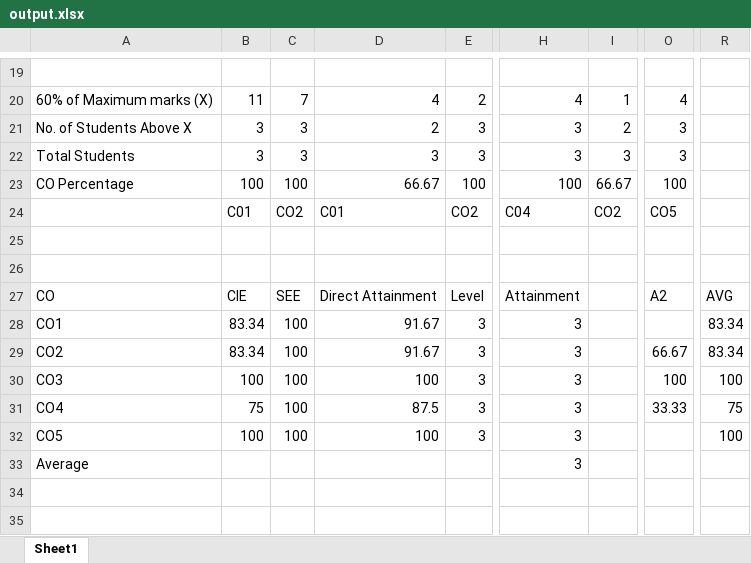
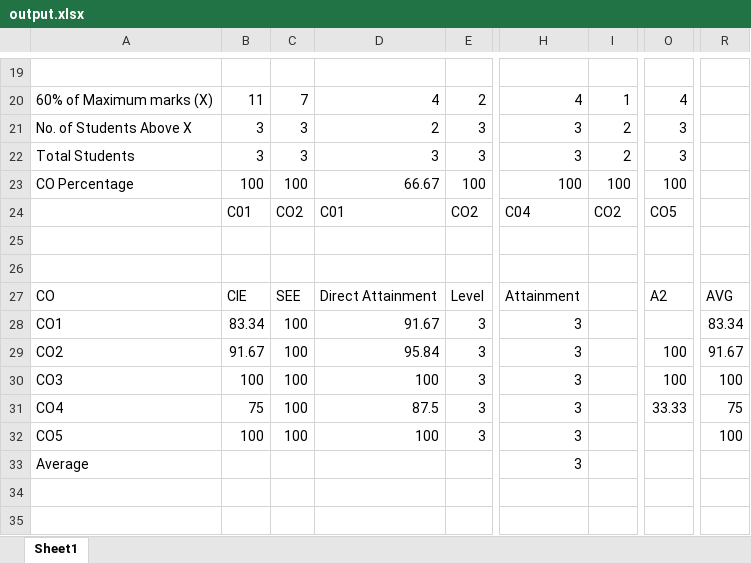
Before and after one commit to Akshay0831/Institution-Accreditation-and-Automation-System, an Excel workbook: backend/output.xlsx, sheet Sheet1, drawn as a sheet; only a part is shown, gaps mark what is left out; values as stored, in another font and other column widths than the file's, no borders; the diff names each change by its address in the sheet, - before the commit and + after, or states it on an @@ line.

```diff
--- a/backend/output.xlsx (sheet Sheet1)
+++ b/backend/output.xlsx (sheet Sheet1)
-I22: 3
+I22: 2
-I23: 66.67
+I23: 100
-B29: 83.34
+B29: 91.67
-D29: 91.67
+D29: 95.84
-O29: 66.67
+O29: 100
-R29: 83.34
+R29: 91.67
```
Also changed, not shown: 4 other files.
